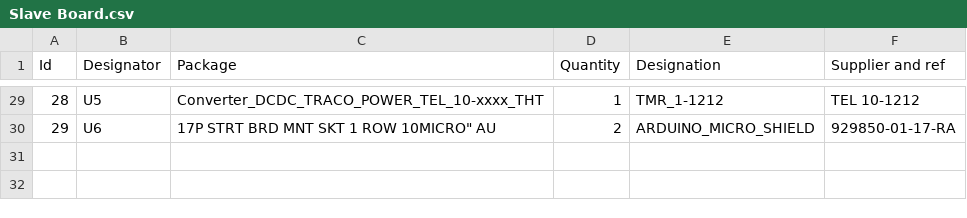
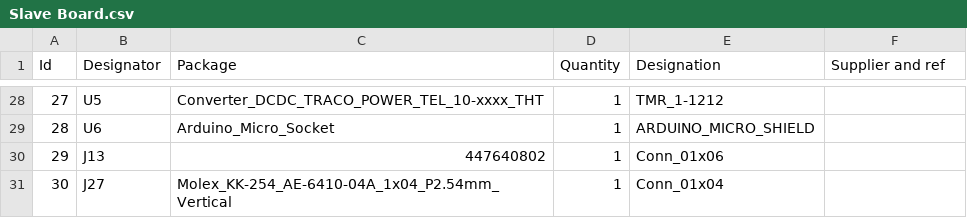
Before and after one commit to columbia-fsae/2021_Accumulator_Electronics, a CSV file: Battery Monitoring Board/Slave Board.csv, drawn as a sheet; only a part is shown, gaps mark what is left out; addresses are those after the commit; the diff covers the shown part only; the diff names each change by its address in the sheet, - before the commit and + after, or states it on an @@ line.

```diff
--- a/Battery Monitoring Board/Slave Board.csv
+++ b/Battery Monitoring Board/Slave Board.csv
@@ column A (Id) renumbered between rows 2 and 29 @@
-F28 (Supplier and ref): TEL 10-1212
+F28 (Supplier and ref): (empty)
-C29 (Package): 17P STRT BRD MNT SKT 1 ROW 10MICRO" AU
+C29 (Package): Arduino_Micro_Socket
-D29 (Quantity): 2
+D29 (Quantity): 1
-F29 (Supplier and ref): 929850-01-17-RA
+F29 (Supplier and ref): (empty)
+row 30: 29 | J13 | 447640802 | 1 | Conn_01x06
+row 31: 30 | J27 | Molex_KK-254_AE-6410-04A_1x04_P2.54mm_Vertical | 1 | Conn_01x04
```
Also changed, not shown: 1 removed row and 28 edited cells elsewhere in this file, 29 other files.
